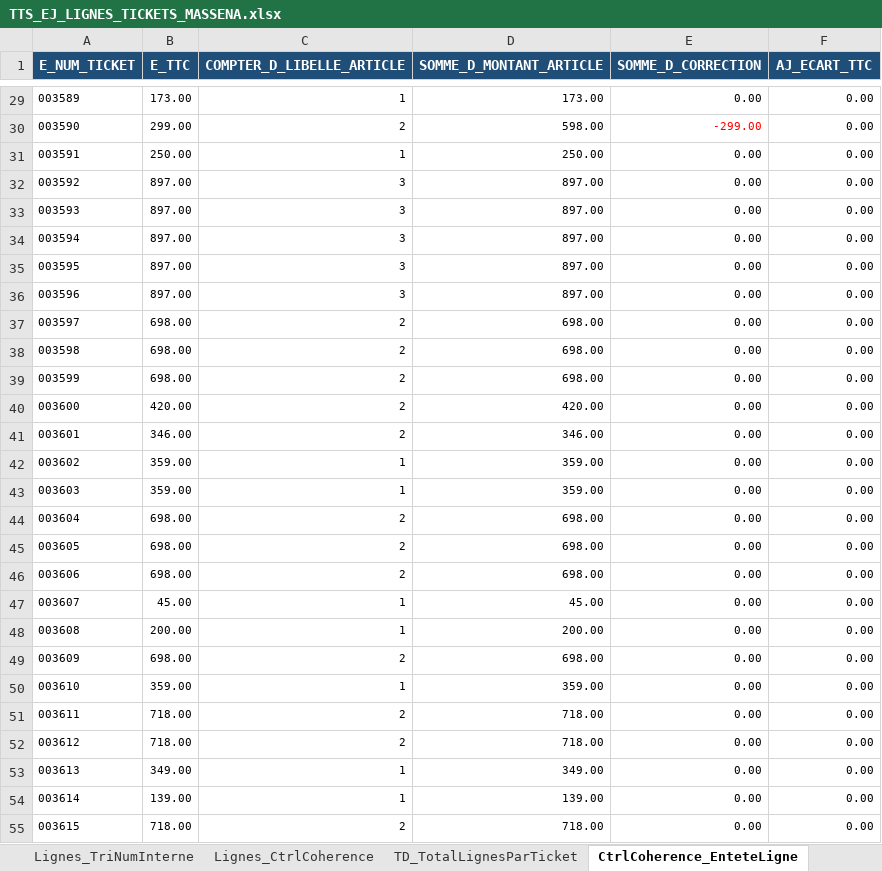
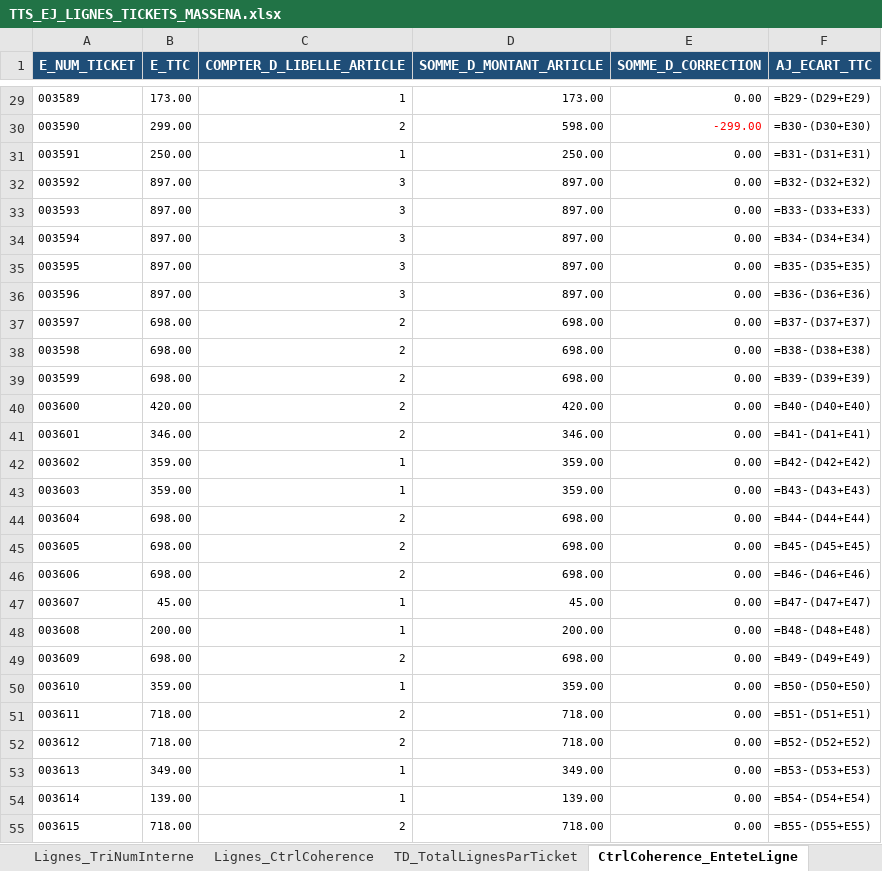
Before and after one commit to donnatchris/controle_fiscal_cammy, an Excel workbook: output/excel/TTS_EJ_LIGNES_TICKETS_MASSENA.xlsx, sheet CtrlCoherence_EnteteLigne, drawn as a sheet; only a part is shown, gaps mark what is left out; values as stored, in another font and other column widths than the file's, no borders; formulas without a stored value are shown as written; conditional formats and table styles not drawn; the diff covers the shown part only; the diff names each change by its address in the sheet, - before the commit and + after, or states it on an @@ line.

```diff
--- a/output/excel/TTS_EJ_LIGNES_TICKETS_MASSENA.xlsx (sheet CtrlCoherence_EnteteLigne)
+++ b/output/excel/TTS_EJ_LIGNES_TICKETS_MASSENA.xlsx (sheet CtrlCoherence_EnteteLigne)
-F29 (AJ_ECART_TTC): 0.00
+F29 (AJ_ECART_TTC): =B29-(D29+E29)
-F30 (AJ_ECART_TTC): 0.00
+F30 (AJ_ECART_TTC): =B30-(D30+E30)
-F31 (AJ_ECART_TTC): 0.00
+F31 (AJ_ECART_TTC): =B31-(D31+E31)
-F32 (AJ_ECART_TTC): 0.00
+F32 (AJ_ECART_TTC): =B32-(D32+E32)
-F33 (AJ_ECART_TTC): 0.00
+F33 (AJ_ECART_TTC): =B33-(D33+E33)
-F34 (AJ_ECART_TTC): 0.00
+F34 (AJ_ECART_TTC): =B34-(D34+E34)
-F35 (AJ_ECART_TTC): 0.00
+F35 (AJ_ECART_TTC): =B35-(D35+E35)
-F36 (AJ_ECART_TTC): 0.00
+F36 (AJ_ECART_TTC): =B36-(D36+E36)
-F37 (AJ_ECART_TTC): 0.00
+F37 (AJ_ECART_TTC): =B37-(D37+E37)
-F38 (AJ_ECART_TTC): 0.00
+F38 (AJ_ECART_TTC): =B38-(D38+E38)
-F39 (AJ_ECART_TTC): 0.00
+F39 (AJ_ECART_TTC): =B39-(D39+E39)
-F40 (AJ_ECART_TTC): 0.00
+F40 (AJ_ECART_TTC): =B40-(D40+E40)
-F41 (AJ_ECART_TTC): 0.00
+F41 (AJ_ECART_TTC): =B41-(D41+E41)
-F42 (AJ_ECART_TTC): 0.00
+F42 (AJ_ECART_TTC): =B42-(D42+E42)
-F43 (AJ_ECART_TTC): 0.00
+F43 (AJ_ECART_TTC): =B43-(D43+E43)
-F44 (AJ_ECART_TTC): 0.00
+F44 (AJ_ECART_TTC): =B44-(D44+E44)
-F45 (AJ_ECART_TTC): 0.00
+F45 (AJ_ECART_TTC): =B45-(D45+E45)
-F46 (AJ_ECART_TTC): 0.00
+F46 (AJ_ECART_TTC): =B46-(D46+E46)
-F47 (AJ_ECART_TTC): 0.00
+F47 (AJ_ECART_TTC): =B47-(D47+E47)
-F48 (AJ_ECART_TTC): 0.00
+F48 (AJ_ECART_TTC): =B48-(D48+E48)
-F49 (AJ_ECART_TTC): 0.00
+F49 (AJ_ECART_TTC): =B49-(D49+E49)
-F50 (AJ_ECART_TTC): 0.00
+F50 (AJ_ECART_TTC): =B50-(D50+E50)
-F51 (AJ_ECART_TTC): 0.00
+F51 (AJ_ECART_TTC): =B51-(D51+E51)
-F52 (AJ_ECART_TTC): 0.00
+F52 (AJ_ECART_TTC): =B52-(D52+E52)
-F53 (AJ_ECART_TTC): 0.00
+F53 (AJ_ECART_TTC): =B53-(D53+E53)
-F54 (AJ_ECART_TTC): 0.00
+F54 (AJ_ECART_TTC): =B54-(D54+E54)
-F55 (AJ_ECART_TTC): 0.00
+F55 (AJ_ECART_TTC): =B55-(D55+E55)
```
Also changed, not shown: 1126 edited cells elsewhere in this sheet, output/excel/TTS_EJ_ENTETES_TICKETS_MASSENA.xlsx, output/excel/TTS_EJ_ENTETES_TICKETS_MATURIN.xlsx, 35 other files.
